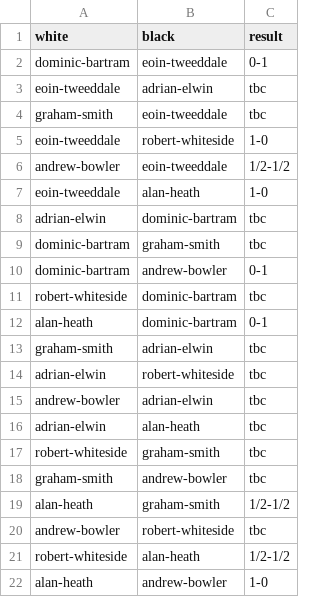
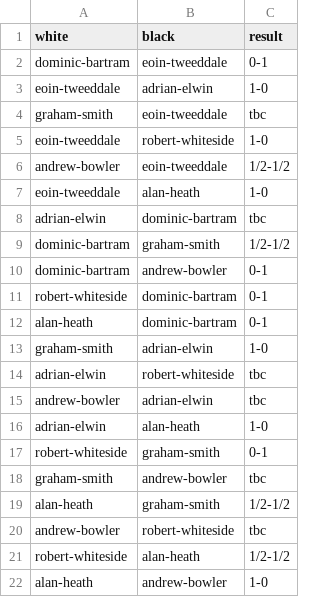
Before and after one commit to MiltonKeynesChessClub/clubwebsite, a CSV file: _data/results/internal/2024/championship/finalpool/pairings.csv, drawn as a sheet.

```diff
--- a/_data/results/internal/2024/championship/finalpool/pairings.csv
+++ b/_data/results/internal/2024/championship/finalpool/pairings.csv
@@ -2,3 +2,3 @@ white,black,result
 dominic-bartram,eoin-tweeddale,0-1
-eoin-tweeddale,adrian-elwin,tbc
+eoin-tweeddale,adrian-elwin,1-0
 graham-smith,eoin-tweeddale,tbc
@@ -8,11 +8,11 @@ eoin-tweeddale,alan-heath,1-0
 adrian-elwin,dominic-bartram,tbc
-dominic-bartram,graham-smith,tbc
+dominic-bartram,graham-smith,1/2-1/2
 dominic-bartram,andrew-bowler,0-1
-robert-whiteside,dominic-bartram,tbc
+robert-whiteside,dominic-bartram,0-1
 alan-heath,dominic-bartram,0-1
-graham-smith,adrian-elwin,tbc
+graham-smith,adrian-elwin,1-0
 adrian-elwin,robert-whiteside,tbc
 andrew-bowler,adrian-elwin,tbc
-adrian-elwin,alan-heath,tbc
-robert-whiteside,graham-smith,tbc
+adrian-elwin,alan-heath,1-0
+robert-whiteside,graham-smith,0-1
 graham-smith,andrew-bowler,tbc
```
Also changed, not shown: _data/results/internal/2024/openswiss/pairings.csv, _data/results/internal/2024/openswiss/players.csv, 3 other files.
